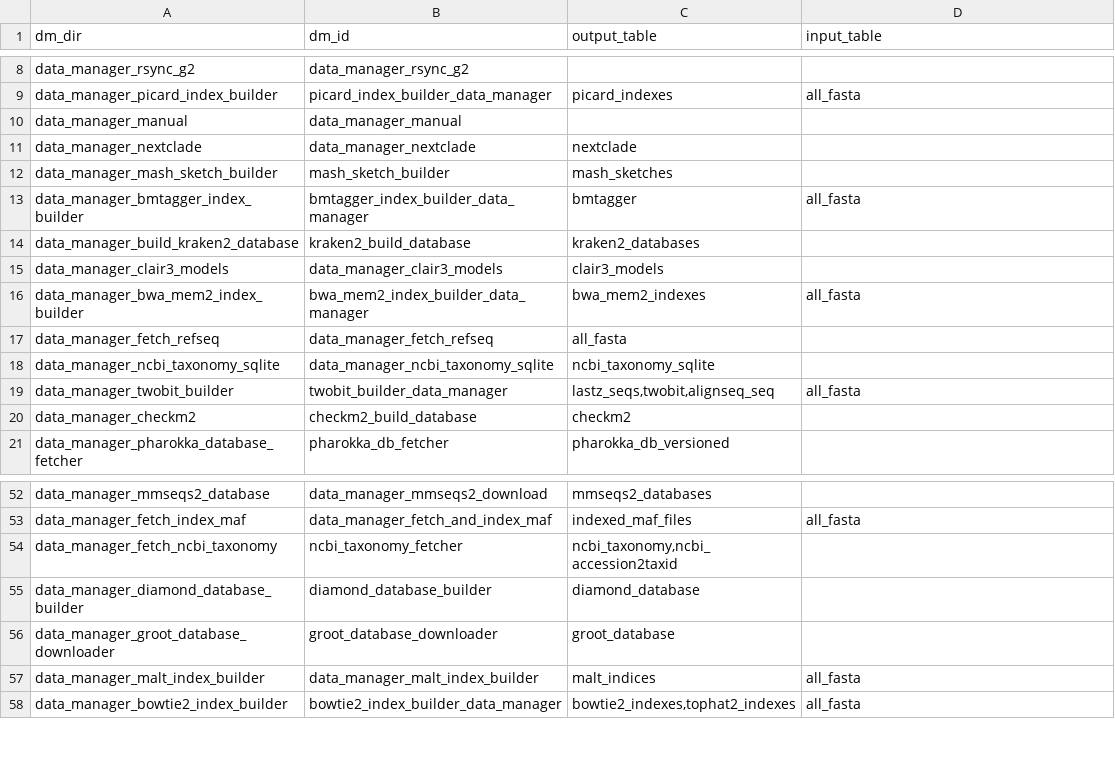
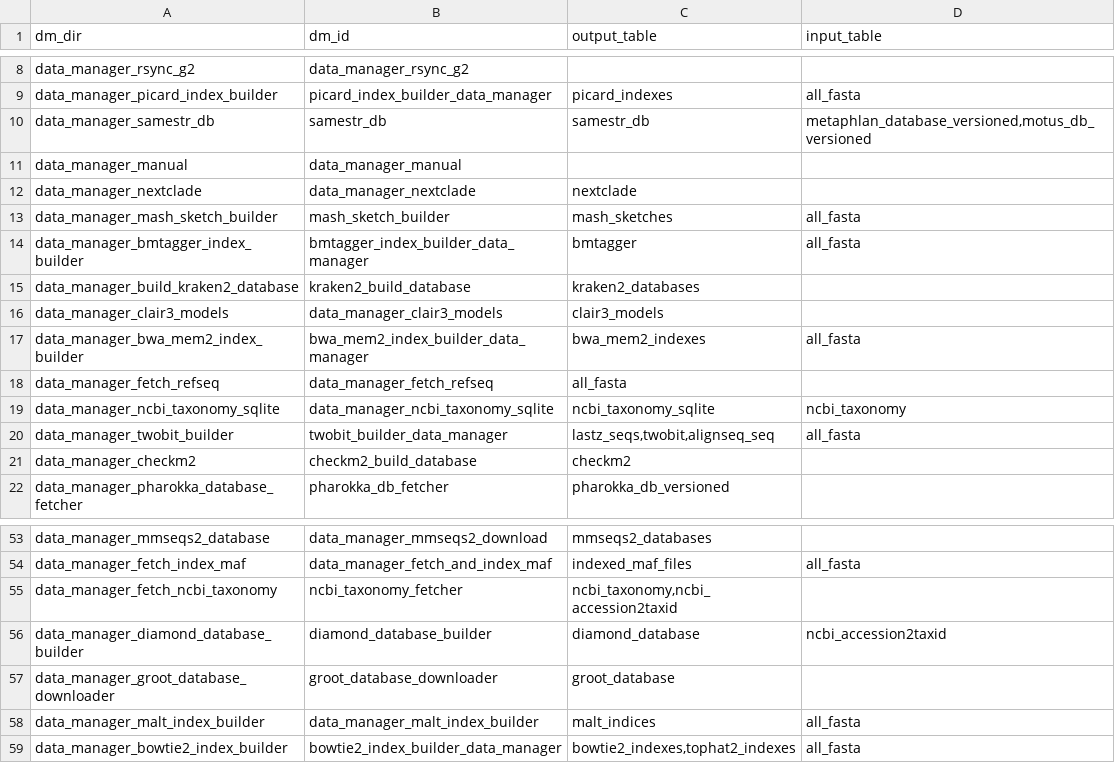
Before and after one commit to bernt-matthias/idc, a TSV file: sync/dm_iuc.tsv, drawn as a sheet; only a part is shown, gaps mark what is left out.

```diff
--- a/sync/dm_iuc.tsv
+++ b/sync/dm_iuc.tsv
@@ -9,5 +9,6 @@ data_manager_rsync_g2	data_manager_rsync_g2
 data_manager_picard_index_builder	picard_index_builder_data_manager	picard_indexes	all_fasta
+data_manager_samestr_db	samestr_db	samestr_db	metaphlan_database_versioned,motus_db_versioned
 data_manager_manual	data_manager_manual		
 data_manager_nextclade	data_manager_nextclade	nextclade	
-data_manager_mash_sketch_builder	mash_sketch_builder	mash_sketches	
+data_manager_mash_sketch_builder	mash_sketch_builder	mash_sketches	all_fasta
 data_manager_bmtagger_index_builder	bmtagger_index_builder_data_manager	bmtagger	all_fasta
@@ -17,3 +18,3 @@ data_manager_bwa_mem2_index_builder	bwa_mem2_index_builder_data_manager	bwa_mem2
 data_manager_fetch_refseq	data_manager_fetch_refseq	all_fasta	
-data_manager_ncbi_taxonomy_sqlite	data_manager_ncbi_taxonomy_sqlite	ncbi_taxonomy_sqlite	
+data_manager_ncbi_taxonomy_sqlite	data_manager_ncbi_taxonomy_sqlite	ncbi_taxonomy_sqlite	ncbi_taxonomy
 data_manager_twobit_builder	twobit_builder_data_manager	lastz_seqs,twobit,alignseq_seq	all_fasta
@@ -54,3 +55,3 @@ data_manager_fetch_index_maf	data_manager_fetch_and_index_maf	indexed_maf_files
 data_manager_fetch_ncbi_taxonomy	ncbi_taxonomy_fetcher	ncbi_taxonomy,ncbi_accession2taxid	
-data_manager_diamond_database_builder	diamond_database_builder	diamond_database	
+data_manager_diamond_database_builder	diamond_database_builder	diamond_database	ncbi_accession2taxid
 data_manager_groot_database_downloader	groot_database_downloader	groot_database	
```
Also changed, not shown: 1 other file.
